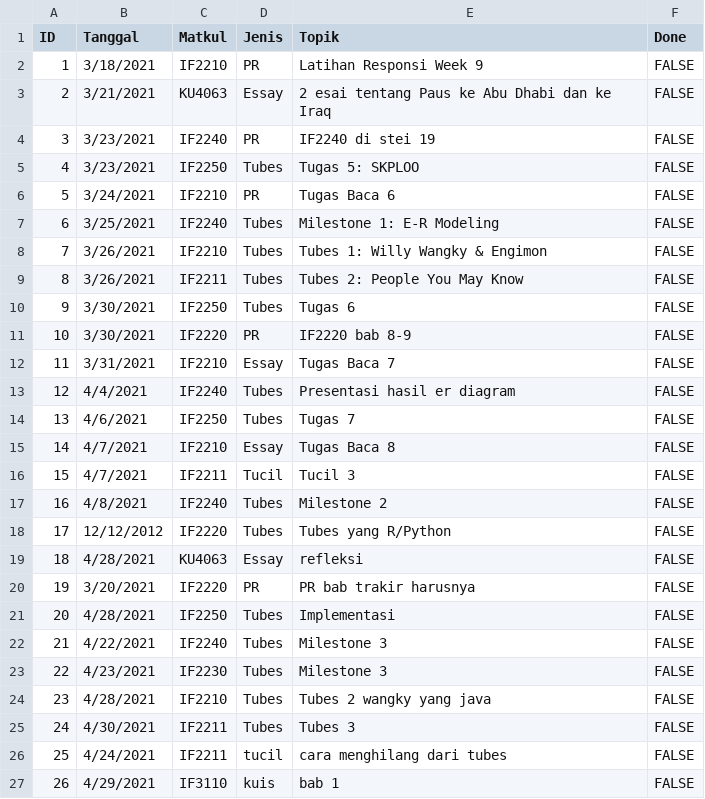
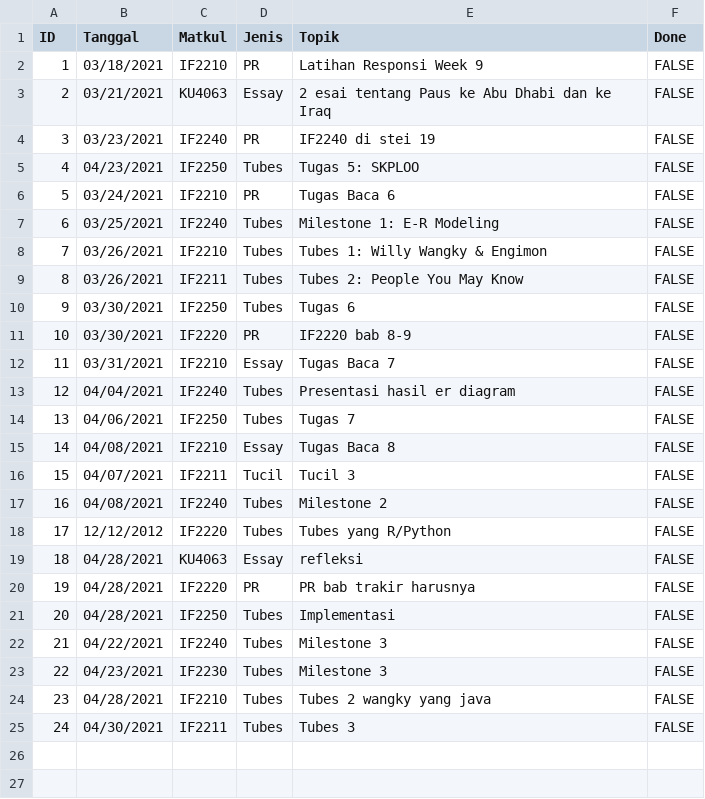
Before and after one commit to amarahanieka/Tubes3Stima, a CSV file: databasenew.csv, drawn as a sheet.

```diff
--- a/databasenew.csv
+++ b/databasenew.csv
@@ -1,27 +1,25 @@
 ID,Tanggal,Matkul,Jenis,Topik,Done
-1,3/18/2021,IF2210,PR,Latihan Responsi Week 9,FALSE
-2,3/21/2021,KU4063,Essay,2 esai tentang Paus ke Abu Dhabi dan ke Iraq,FALSE
-3,3/23/2021,IF2240,PR,IF2240 di stei 19,FALSE
-4,3/23/2021,IF2250,Tubes,Tugas 5: SKPLOO,FALSE
-5,3/24/2021,IF2210,PR,Tugas Baca 6,FALSE
-6,3/25/2021,IF2240,Tubes,Milestone 1: E-R Modeling,FALSE
-7,3/26/2021,IF2210,Tubes,Tubes 1: Willy Wangky & Engimon,FALSE
-8,3/26/2021,IF2211,Tubes,Tubes 2: People You May Know,FALSE
-9,3/30/2021,IF2250,Tubes,Tugas 6,FALSE
-10,3/30/2021,IF2220,PR,IF2220 bab 8-9,FALSE
-11,3/31/2021,IF2210,Essay,Tugas Baca 7,FALSE
-12,4/4/2021,IF2240,Tubes,Presentasi hasil er diagram,FALSE
-13,4/6/2021,IF2250,Tubes,Tugas 7,FALSE
-14,4/7/2021,IF2210,Essay,Tugas Baca 8,FALSE
-15,4/7/2021,IF2211,Tucil,Tucil 3,FALSE
-16,4/8/2021,IF2240,Tubes,Milestone 2,FALSE
+1,03/18/2021,IF2210,PR,Latihan Responsi Week 9,FALSE
+2,03/21/2021,KU4063,Essay,2 esai tentang Paus ke Abu Dhabi dan ke Iraq,FALSE
+3,03/23/2021,IF2240,PR,IF2240 di stei 19,FALSE
+4,04/23/2021,IF2250,Tubes,Tugas 5: SKPLOO,FALSE
+5,03/24/2021,IF2210,PR,Tugas Baca 6,FALSE
+6,03/25/2021,IF2240,Tubes,Milestone 1: E-R Modeling,FALSE
+7,03/26/2021,IF2210,Tubes,Tubes 1: Willy Wangky & Engimon,FALSE
+8,03/26/2021,IF2211,Tubes,Tubes 2: People You May Know,FALSE
+9,03/30/2021,IF2250,Tubes,Tugas 6,FALSE
+10,03/30/2021,IF2220,PR,IF2220 bab 8-9,FALSE
+11,03/31/2021,IF2210,Essay,Tugas Baca 7,FALSE
+12,04/04/2021,IF2240,Tubes,Presentasi hasil er diagram,FALSE
+13,04/06/2021,IF2250,Tubes,Tugas 7,FALSE
+14,04/08/2021,IF2210,Essay,Tugas Baca 8,FALSE
+15,04/07/2021,IF2211,Tucil,Tucil 3,FALSE
+16,04/08/2021,IF2240,Tubes,Milestone 2,FALSE
 17,12/12/2012,IF2220,Tubes,Tubes yang R/Python,FALSE
-18,4/28/2021,KU4063,Essay,refleksi,FALSE
-19,3/20/2021,IF2220,PR,PR bab trakir harusnya,FALSE
-20,4/28/2021,IF2250,Tubes,Implementasi,FALSE
-21,4/22/2021,IF2240,Tubes,Milestone 3,FALSE
-22,4/23/2021,IF2230,Tubes,Milestone 3,FALSE
-23,4/28/2021,IF2210,Tubes,Tubes 2 wangky yang java,FALSE
-24,4/30/2021,IF2211,Tubes,Tubes 3,FALSE
-25,4/24/2021,IF2211,tucil,cara menghilang dari tubes,FALSE
-26,4/29/2021,IF3110,kuis,bab 1,FALSE
+18,04/28/2021,KU4063,Essay,refleksi,FALSE
+19,04/28/2021,IF2220,PR,PR bab trakir harusnya,FALSE
+20,04/28/2021,IF2250,Tubes,Implementasi,FALSE
+21,04/22/2021,IF2240,Tubes,Milestone 3,FALSE
+22,04/23/2021,IF2230,Tubes,Milestone 3,FALSE
+23,04/28/2021,IF2210,Tubes,Tubes 2 wangky yang java,FALSE
+24,04/30/2021,IF2211,Tubes,Tubes 3,FALSE
```
Also changed, not shown: 1 other file.
